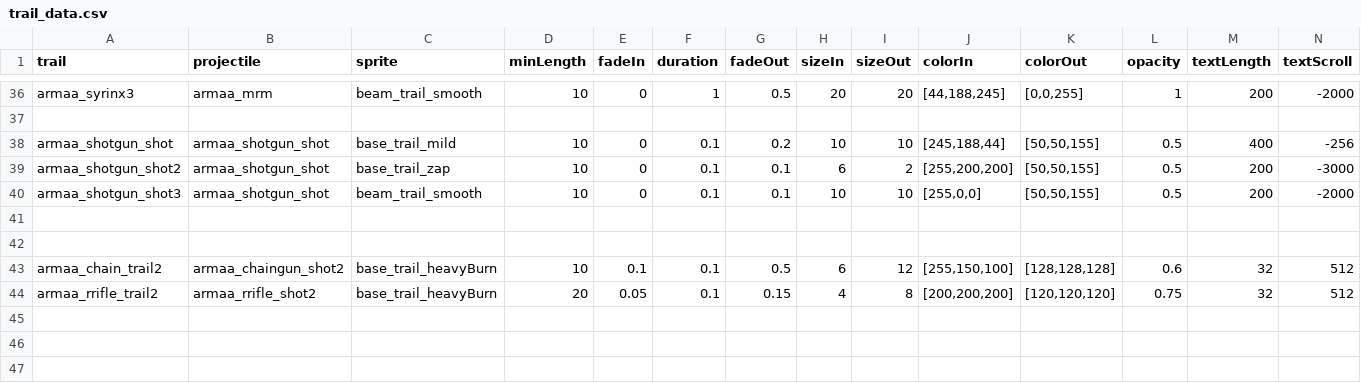
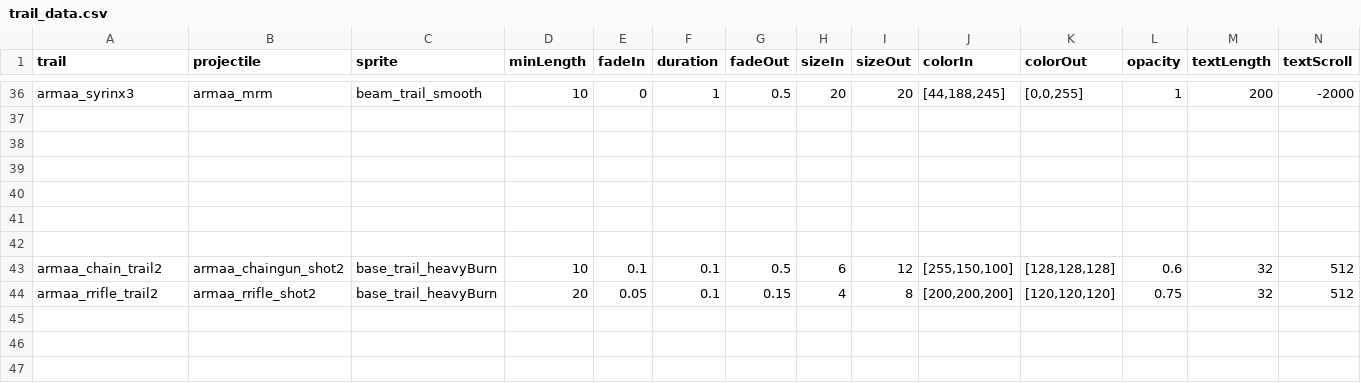
Before and after one commit to gomarz/SS-armaa, a CSV file: data/trails/trail_data.csv, drawn as a sheet; only a part is shown, gaps mark what is left out; rows hold the shown columns only; the diff names each change by its address in the sheet, - before the commit and + after, or states it on an @@ line.

```diff
--- a/data/trails/trail_data.csv
+++ b/data/trails/trail_data.csv
-row 38: armaa_shotgun_shot | armaa_shotgun_shot | base_trail_mild | 10 | 0 | 0.1 | 0.2 | 10 | 10 | [245,188,44] | [50,50,155] | 0.5 | 400 | -256
+row 38: (empty)
-row 39: armaa_shotgun_shot2 | armaa_shotgun_shot | base_trail_zap | 10 | 0 | 0.1 | 0.1 | 6 | 2 | [255,200,200] | [50,50,155] | 0.5 | 200 | -3000
+row 39: (empty)
-row 40: armaa_shotgun_shot3 | armaa_shotgun_shot | beam_trail_smooth | 10 | 0 | 0.1 | 0.1 | 10 | 10 | [255,0,0] | [50,50,155] | 0.5 | 200 | -2000
+row 40: (empty)
```
Also changed, not shown: data/campaign/rules.csv, data/hulls/ship_data.csv, 36 other files.
